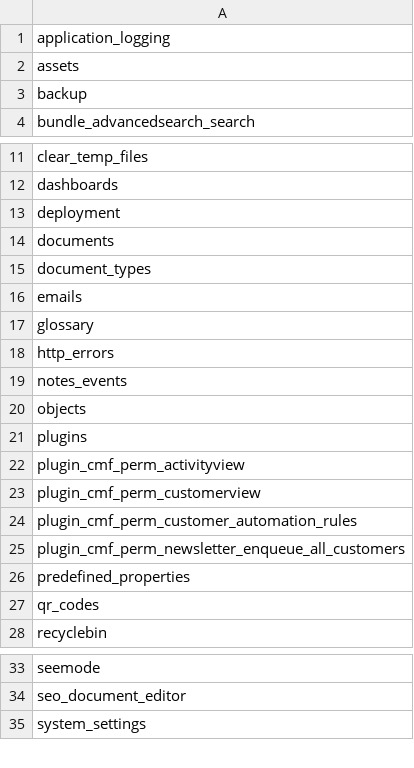
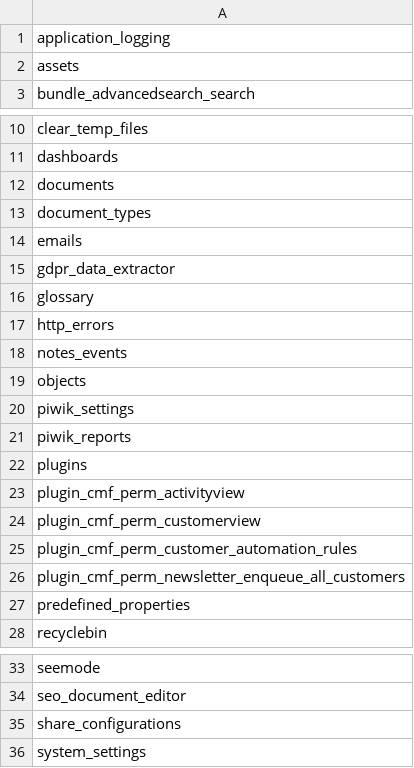
Before and after one commit to pimcore/demo-ecommerce, a CSV file: dump/data/dumpexport-users_permission_definitions.csv, drawn as a sheet; only a part is shown, gaps mark what is left out; removed rows and columns are numbered as before the commit, all else as after; the diff names each change by its address in the sheet, - before the commit and + after, or states it on an @@ line.

Commit message:
fixed permission table entries

```diff
--- a/dump/data/dumpexport-users_permission_definitions.csv
+++ b/dump/data/dumpexport-users_permission_definitions.csv
-row 3: backup
-row 13: deployment
+row 15: gdpr_data_extractor
+row 20: piwik_settings
+row 21: piwik_reports
-row 27: qr_codes
+row 35: share_configurations
```
